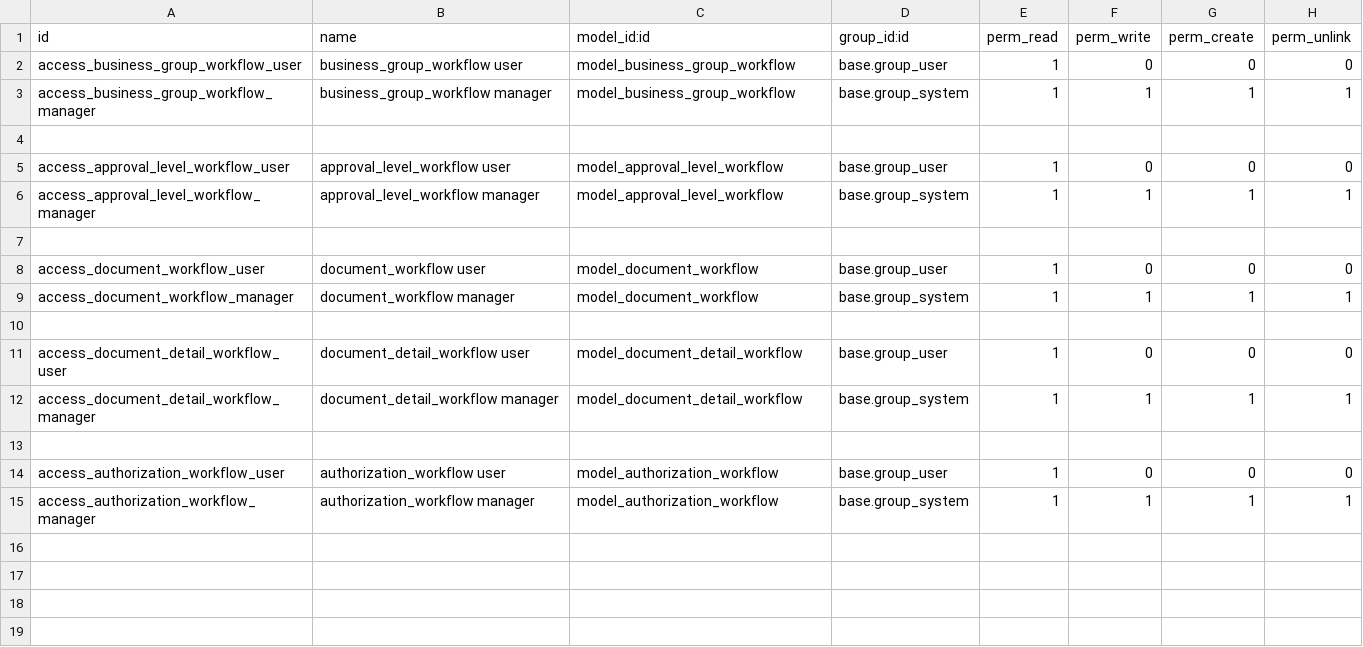
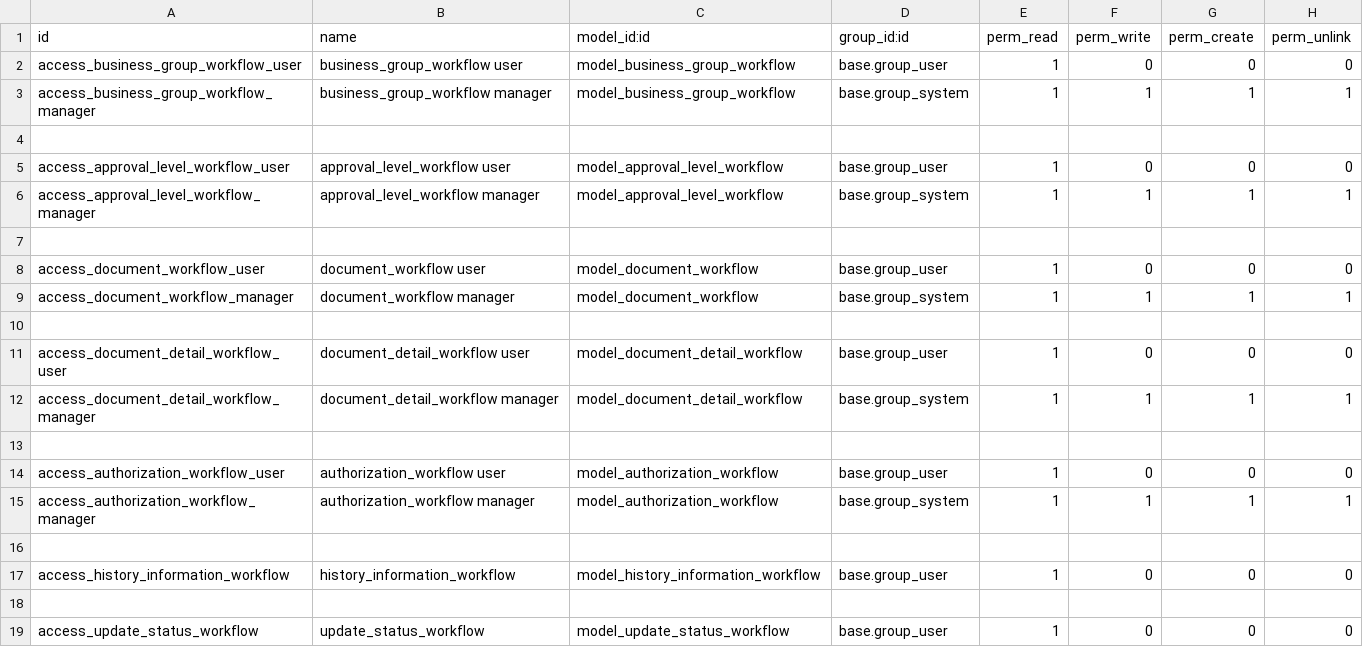
Before and after one commit to Onnet-Consulting/forlife, a CSV file: addons/custom/forlife_workflow/security/ir.model.access.csv, drawn as a sheet.

Commit message:
[IMP] forlife_workflow: init module workflow (2)

```diff
--- a/addons/custom/forlife_workflow/security/ir.model.access.csv
+++ b/addons/custom/forlife_workflow/security/ir.model.access.csv
@@ -15 +15,5 @@ access_authorization_workflow_user,authorization_workflow user,model_authorizati
 access_authorization_workflow_manager,authorization_workflow manager,model_authorization_workflow,base.group_system,1,1,1,1
+
+access_history_information_workflow,history_information_workflow,model_history_information_workflow,base.group_user,1,0,0,0
+
+access_update_status_workflow,update_status_workflow,model_update_status_workflow,base.group_user,1,0,0,0
```
Also changed, not shown: 12 other files.
